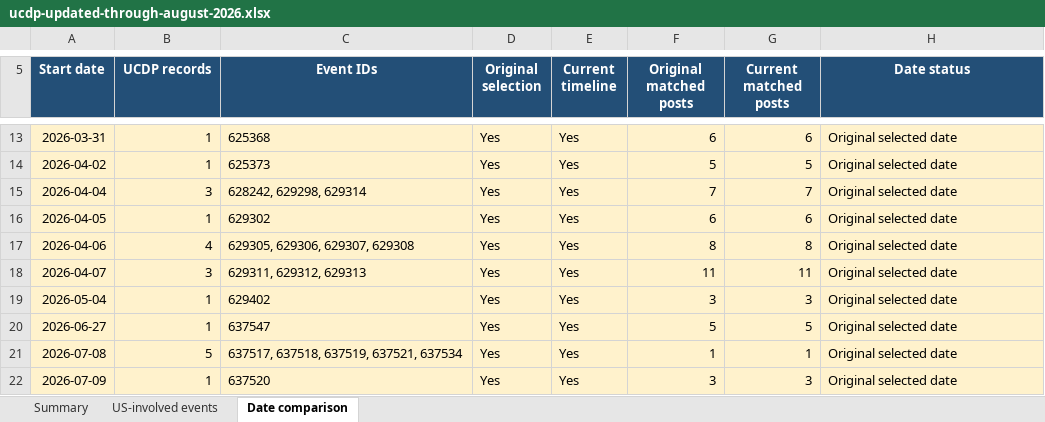
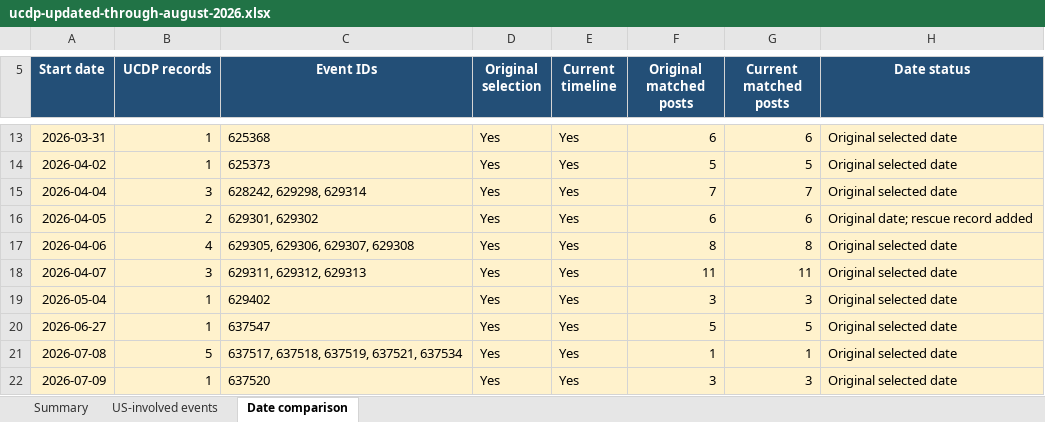
Before and after one commit to StrokeOfLuck/sean-data-portfolio, an Excel workbook: projects/assets/political-text-analysis/ucdp-updated-through-august-2026.xlsx, sheet Date comparison, drawn as a sheet; only a part is shown, gaps mark what is left out; values as stored, in another font and other column widths than the file's, no borders; the diff names each change by its address in the sheet, - before the commit and + after, or states it on an @@ line.

Commit message:
Document UCDP selection decisions and restore pilot-rescue record

```diff
--- a/projects/assets/political-text-analysis/ucdp-updated-through-august-2026.xlsx (sheet Date comparison)
+++ b/projects/assets/political-text-analysis/ucdp-updated-through-august-2026.xlsx (sheet Date comparison)
-B16 (UCDP records): 1
+B16 (UCDP records): 2
-C16 (Event IDs): 629302
+C16 (Event IDs): 629301, 629302
-H16 (Date status): Original selected date
+H16 (Date status): Original date; rescue record added
```
Also changed, not shown: sheet US-involved events, sheet Summary, formulas that keep their value, 14 other files.
